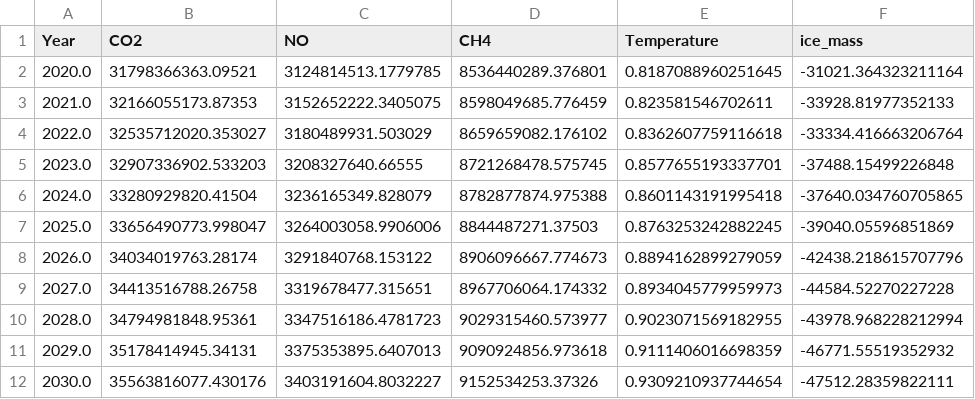
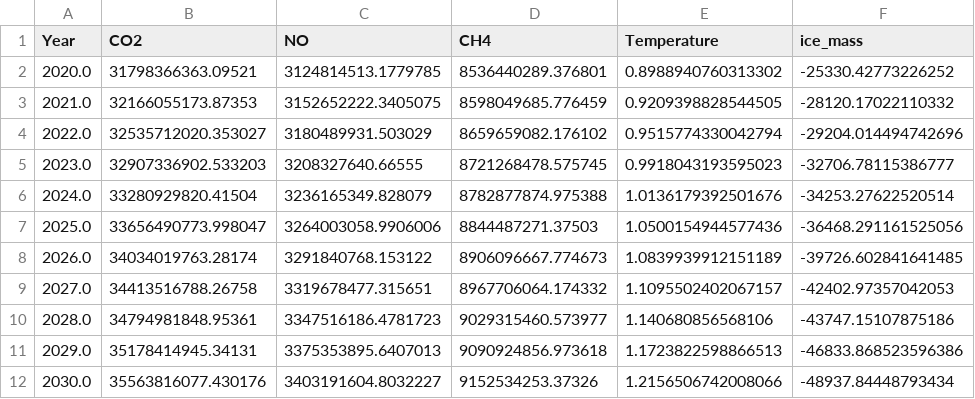
Before and after one commit to dohyun-dev/Zirraforming, a CSV file: ZirraForming/workspace/dongwook/processing/learning_code/2020_2030_data.csv, drawn as a sheet.

```diff
--- a/ZirraForming/workspace/dongwook/processing/learning_code/2020_2030_data.csv
+++ b/ZirraForming/workspace/dongwook/processing/learning_code/2020_2030_data.csv
@@ -1,12 +1,12 @@
 Year,CO2,NO,CH4,Temperature,ice_mass
-2020.0,31798366363.09521,3124814513.1779785,8536440289.376801,0.8187088960251645,-31021.364323211164
-2021.0,32166055173.87353,3152652222.3405075,8598049685.776459,0.823581546702611,-33928.81977352133
-2022.0,32535712020.353027,3180489931.503029,8659659082.176102,0.8362607759116618,-33334.416663206764
-2023.0,32907336902.533203,3208327640.66555,8721268478.575745,0.8577655193337701,-37488.15499226848
-2024.0,33280929820.41504,3236165349.828079,8782877874.975388,0.8601143191995418,-37640.034760705865
-2025.0,33656490773.998047,3264003058.9906006,8844487271.37503,0.8763253242882245,-39040.05596851869
-2026.0,34034019763.28174,3291840768.153122,8906096667.774673,0.8894162899279059,-42438.218615707796
-2027.0,34413516788.26758,3319678477.315651,8967706064.174332,0.8934045779959973,-44584.52270227228
-2028.0,34794981848.95361,3347516186.4781723,9029315460.573977,0.9023071569182955,-43978.968228212994
-2029.0,35178414945.34131,3375353895.6407013,9090924856.973618,0.9111406016698359,-46771.55519352932
-2030.0,35563816077.430176,3403191604.8032227,9152534253.37326,0.9309210937744654,-47512.28359822111
+2020.0,31798366363.09521,3124814513.1779785,8536440289.376801,0.8988940760313302,-25330.42773226252
+2021.0,32166055173.87353,3152652222.3405075,8598049685.776459,0.9209398828544505,-28120.17022110332
+2022.0,32535712020.353027,3180489931.503029,8659659082.176102,0.9515774330042794,-29204.014494742696
+2023.0,32907336902.533203,3208327640.66555,8721268478.575745,0.9918043193595023,-32706.78115386777
+2024.0,33280929820.41504,3236165349.828079,8782877874.975388,1.0136179392501676,-34253.27622520514
+2025.0,33656490773.998047,3264003058.9906006,8844487271.37503,1.0500154944577436,-36468.291161525056
+2026.0,34034019763.28174,3291840768.153122,8906096667.774673,1.0839939912151189,-39726.602841641485
+2027.0,34413516788.26758,3319678477.315651,8967706064.174332,1.1095502402067157,-42402.97357042053
+2028.0,34794981848.95361,3347516186.4781723,9029315460.573977,1.140680856568106,-43747.15107875186
+2029.0,35178414945.34131,3375353895.6407013,9090924856.973618,1.1723822598866513,-46833.868523596386
+2030.0,35563816077.430176,3403191604.8032227,9152534253.37326,1.2156506742008066,-48937.84448793434
```
Also changed, not shown: ZirraForming/workspace/prod/predict/2020_2030_data.csv, 9 other files.
